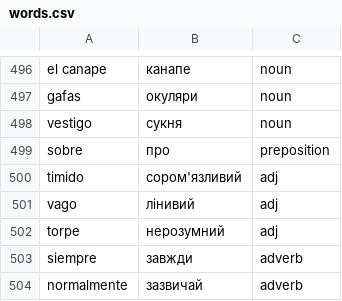
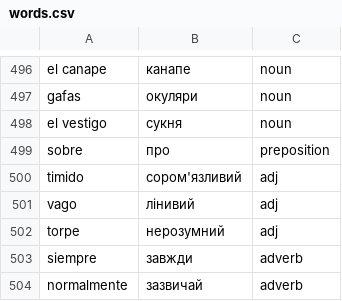
Before and after one commit to Alexander778/spanishquiz, a CSV file: words.csv, drawn as a sheet; only a part is shown, gaps mark what is left out.

Commit message:
Update words

```diff
--- a/words.csv
+++ b/words.csv
@@ -497,3 +497,3 @@ el canape,канапе,noun
 gafas,окуляри,noun
-vestigo,сукня,noun
+el vestigo,сукня,noun
 sobre,про,preposition
```
Also changed, not shown: 1 other file.
